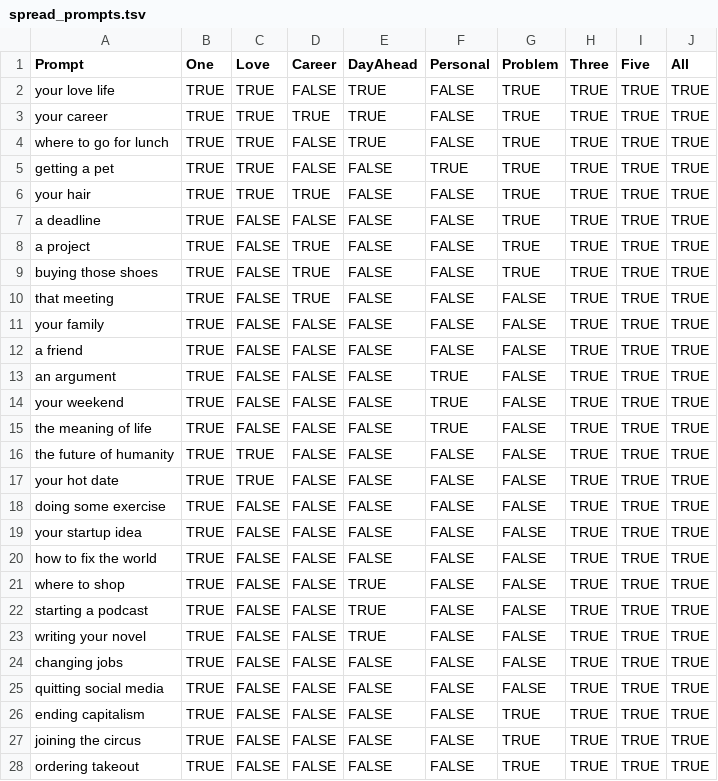
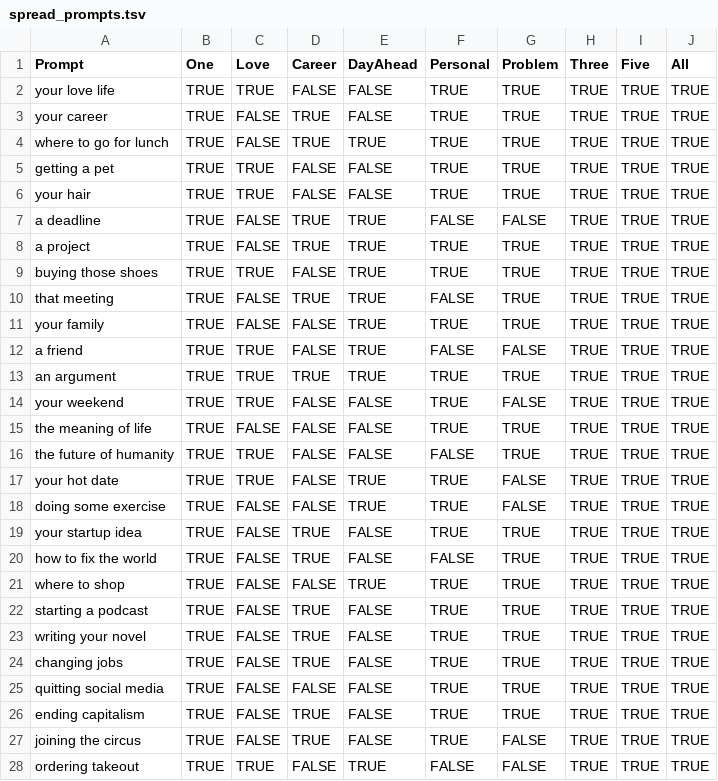
Before and after one commit to wainwrightmark/intarot, a TSV file: src/tsv/spread_prompts.tsv, drawn as a sheet; only a part is shown; the diff covers the shown part only.

```diff
--- a/src/tsv/spread_prompts.tsv
+++ b/src/tsv/spread_prompts.tsv
@@ -1,28 +1,28 @@
 Prompt	One	Love	Career	DayAhead	Personal	Problem	Three	Five	All
-your love life	TRUE	TRUE	FALSE	TRUE	FALSE	TRUE	TRUE	TRUE	TRUE
-your career	TRUE	TRUE	TRUE	TRUE	FALSE	TRUE	TRUE	TRUE	TRUE
-where to go for lunch	TRUE	TRUE	FALSE	TRUE	FALSE	TRUE	TRUE	TRUE	TRUE
+your love life	TRUE	TRUE	FALSE	FALSE	TRUE	TRUE	TRUE	TRUE	TRUE
+your career	TRUE	FALSE	TRUE	FALSE	TRUE	TRUE	TRUE	TRUE	TRUE
+where to go for lunch	TRUE	FALSE	TRUE	TRUE	TRUE	TRUE	TRUE	TRUE	TRUE
 getting a pet	TRUE	TRUE	FALSE	FALSE	TRUE	TRUE	TRUE	TRUE	TRUE
-your hair	TRUE	TRUE	TRUE	FALSE	FALSE	TRUE	TRUE	TRUE	TRUE
-a deadline	TRUE	FALSE	FALSE	FALSE	FALSE	TRUE	TRUE	TRUE	TRUE
-a project	TRUE	FALSE	TRUE	FALSE	FALSE	TRUE	TRUE	TRUE	TRUE
-buying those shoes	TRUE	FALSE	TRUE	FALSE	FALSE	TRUE	TRUE	TRUE	TRUE
-that meeting	TRUE	FALSE	TRUE	FALSE	FALSE	FALSE	TRUE	TRUE	TRUE
-your family	TRUE	FALSE	FALSE	FALSE	FALSE	FALSE	TRUE	TRUE	TRUE
-a friend	TRUE	FALSE	FALSE	FALSE	FALSE	FALSE	TRUE	TRUE	TRUE
-an argument	TRUE	FALSE	FALSE	FALSE	TRUE	FALSE	TRUE	TRUE	TRUE
-your weekend	TRUE	FALSE	FALSE	FALSE	TRUE	FALSE	TRUE	TRUE	TRUE
-the meaning of life	TRUE	FALSE	FALSE	FALSE	TRUE	FALSE	TRUE	TRUE	TRUE
-the future of humanity	TRUE	TRUE	FALSE	FALSE	FALSE	FALSE	TRUE	TRUE	TRUE
-your hot date	TRUE	TRUE	FALSE	FALSE	FALSE	FALSE	TRUE	TRUE	TRUE
-doing some exercise	TRUE	FALSE	FALSE	FALSE	FALSE	FALSE	TRUE	TRUE	TRUE
-your startup idea	TRUE	FALSE	FALSE	FALSE	FALSE	FALSE	TRUE	TRUE	TRUE
-how to fix the world	TRUE	FALSE	FALSE	FALSE	FALSE	FALSE	TRUE	TRUE	TRUE
-where to shop	TRUE	FALSE	FALSE	TRUE	FALSE	FALSE	TRUE	TRUE	TRUE
-starting a podcast	TRUE	FALSE	FALSE	TRUE	FALSE	FALSE	TRUE	TRUE	TRUE
-writing your novel	TRUE	FALSE	FALSE	TRUE	FALSE	FALSE	TRUE	TRUE	TRUE
-changing jobs	TRUE	FALSE	FALSE	FALSE	FALSE	FALSE	TRUE	TRUE	TRUE
-quitting social media	TRUE	FALSE	FALSE	FALSE	FALSE	FALSE	TRUE	TRUE	TRUE
-ending capitalism 	TRUE	FALSE	FALSE	FALSE	FALSE	TRUE	TRUE	TRUE	TRUE
-joining the circus	TRUE	FALSE	FALSE	FALSE	FALSE	TRUE	TRUE	TRUE	TRUE
-ordering takeout	TRUE	FALSE	FALSE	FALSE	FALSE	TRUE	TRUE	TRUE	TRUE
+your hair	TRUE	TRUE	FALSE	FALSE	TRUE	TRUE	TRUE	TRUE	TRUE
+a deadline	TRUE	FALSE	TRUE	TRUE	FALSE	FALSE	TRUE	TRUE	TRUE
+a project	TRUE	FALSE	TRUE	TRUE	TRUE	TRUE	TRUE	TRUE	TRUE
+buying those shoes	TRUE	TRUE	FALSE	TRUE	TRUE	TRUE	TRUE	TRUE	TRUE
+that meeting	TRUE	FALSE	TRUE	TRUE	FALSE	TRUE	TRUE	TRUE	TRUE
+your family	TRUE	FALSE	FALSE	TRUE	TRUE	TRUE	TRUE	TRUE	TRUE
+a friend	TRUE	TRUE	FALSE	TRUE	FALSE	FALSE	TRUE	TRUE	TRUE
+an argument	TRUE	TRUE	TRUE	TRUE	TRUE	TRUE	TRUE	TRUE	TRUE
+your weekend	TRUE	TRUE	FALSE	FALSE	TRUE	FALSE	TRUE	TRUE	TRUE
+the meaning of life	TRUE	FALSE	FALSE	FALSE	TRUE	TRUE	TRUE	TRUE	TRUE
+the future of humanity	TRUE	TRUE	FALSE	FALSE	FALSE	TRUE	TRUE	TRUE	TRUE
+your hot date	TRUE	TRUE	FALSE	TRUE	TRUE	FALSE	TRUE	TRUE	TRUE
+doing some exercise	TRUE	FALSE	FALSE	TRUE	TRUE	FALSE	TRUE	TRUE	TRUE
+your startup idea	TRUE	FALSE	TRUE	FALSE	TRUE	TRUE	TRUE	TRUE	TRUE
+how to fix the world	TRUE	FALSE	TRUE	FALSE	FALSE	TRUE	TRUE	TRUE	TRUE
+where to shop	TRUE	FALSE	FALSE	TRUE	TRUE	TRUE	TRUE	TRUE	TRUE
+starting a podcast	TRUE	FALSE	TRUE	FALSE	TRUE	TRUE	TRUE	TRUE	TRUE
+writing your novel	TRUE	FALSE	TRUE	FALSE	TRUE	TRUE	TRUE	TRUE	TRUE
+changing jobs	TRUE	FALSE	TRUE	FALSE	TRUE	TRUE	TRUE	TRUE	TRUE
+quitting social media	TRUE	FALSE	FALSE	FALSE	TRUE	TRUE	TRUE	TRUE	TRUE
+ending capitalism 	TRUE	FALSE	TRUE	FALSE	TRUE	TRUE	TRUE	TRUE	TRUE
+joining the circus	TRUE	FALSE	TRUE	FALSE	TRUE	FALSE	TRUE	TRUE	TRUE
+ordering takeout	TRUE	TRUE	FALSE	TRUE	FALSE	FALSE	TRUE	TRUE	TRUE
```
Also changed, not shown: 5 edited cells elsewhere in this file, src/tsv/guide_prompts.tsv, src/tsv/spreads.tsv, 6 other files.
